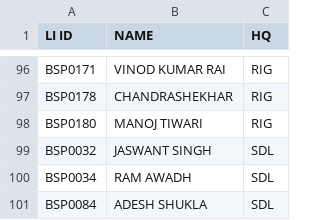
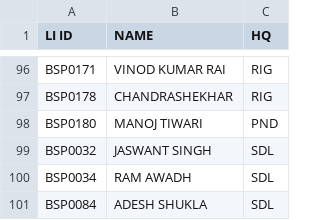
Before and after one commit to SrDeeOpBSP/BSP-Division-report, a CSV file: CLIMICRO.csv, drawn as a sheet; only a part is shown, gaps mark what is left out.

Commit message:
Update CLIMICRO.csv

```diff
--- a/CLIMICRO.csv
+++ b/CLIMICRO.csv
@@ -97,3 +97,3 @@ BSP0171,VINOD KUMAR RAI,RIG
 BSP0178,CHANDRASHEKHAR,RIG
-BSP0180,MANOJ TIWARI,RIG
+BSP0180,MANOJ TIWARI,PND
 BSP0032,JASWANT SINGH,SDL
```
